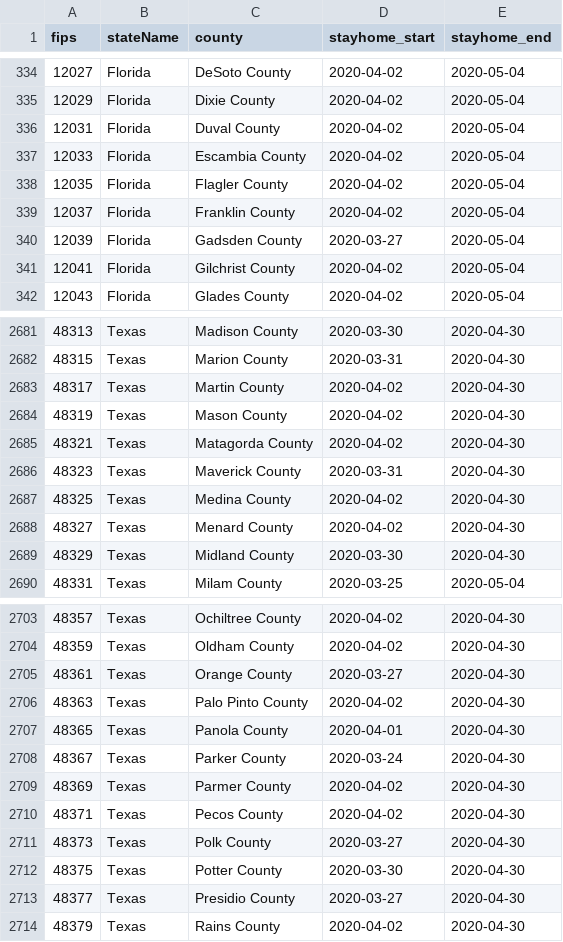
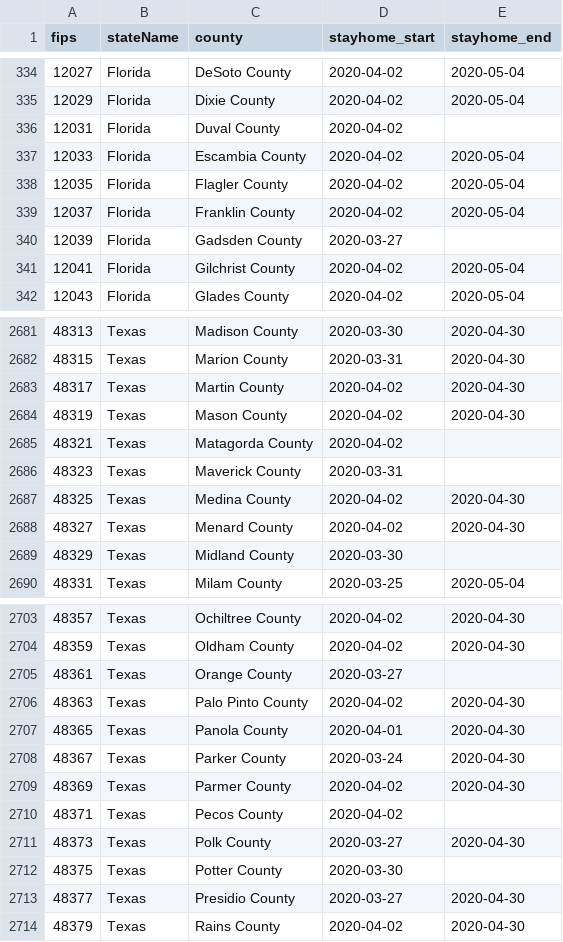
Before and after one commit to lin-lab/COVID-data-cleaning, a CSV file: intervention_data/intervention_dates_simple_WikiData.csv, drawn as a sheet; only a part is shown, gaps mark what is left out; the diff covers the shown part only.

```diff
--- a/intervention_data/intervention_dates_simple_WikiData.csv
+++ b/intervention_data/intervention_dates_simple_WikiData.csv
@@ -335,3 +335,3 @@ fips,stateName,county,stayhome_start,stayhome_end
 12029,Florida,Dixie County,2020-04-02,2020-05-04
-12031,Florida,Duval County,2020-04-02,2020-05-04
+12031,Florida,Duval County,2020-04-02,
 12033,Florida,Escambia County,2020-04-02,2020-05-04
@@ -339,3 +339,3 @@ fips,stateName,county,stayhome_start,stayhome_end
 12037,Florida,Franklin County,2020-04-02,2020-05-04
-12039,Florida,Gadsden County,2020-03-27,2020-05-04
+12039,Florida,Gadsden County,2020-03-27,
 12041,Florida,Gilchrist County,2020-04-02,2020-05-04
@@ -2684,7 +2684,7 @@ fips,stateName,county,stayhome_start,stayhome_end
 48319,Texas,Mason County,2020-04-02,2020-04-30
-48321,Texas,Matagorda County,2020-04-02,2020-04-30
-48323,Texas,Maverick County,2020-03-31,2020-04-30
+48321,Texas,Matagorda County,2020-04-02,
+48323,Texas,Maverick County,2020-03-31,
 48325,Texas,Medina County,2020-04-02,2020-04-30
 48327,Texas,Menard County,2020-04-02,2020-04-30
-48329,Texas,Midland County,2020-03-30,2020-04-30
+48329,Texas,Midland County,2020-03-30,
 48331,Texas,Milam County,2020-03-25,2020-05-04
@@ -2704,3 +2704,3 @@ fips,stateName,county,stayhome_start,stayhome_end
 48359,Texas,Oldham County,2020-04-02,2020-04-30
-48361,Texas,Orange County,2020-03-27,2020-04-30
+48361,Texas,Orange County,2020-03-27,
 48363,Texas,Palo Pinto County,2020-04-02,2020-04-30
@@ -2709,5 +2709,5 @@ fips,stateName,county,stayhome_start,stayhome_end
 48369,Texas,Parmer County,2020-04-02,2020-04-30
-48371,Texas,Pecos County,2020-04-02,2020-04-30
+48371,Texas,Pecos County,2020-04-02,
 48373,Texas,Polk County,2020-03-27,2020-04-30
-48375,Texas,Potter County,2020-03-30,2020-04-30
+48375,Texas,Potter County,2020-03-30,
 48377,Texas,Presidio County,2020-03-27,2020-04-30
```
Also changed, not shown: 55 edited cells elsewhere in this file, intervention_data/intervention_dates_all_WikiData.csv, 1 other file.
